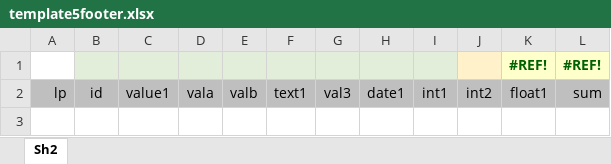
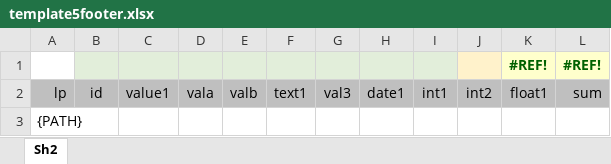
Before and after one commit to kshji/go, an Excel workbook: csv2xlsx/example/template5footer.xlsx, sheet Sh2, drawn as a sheet; values as stored, in another font and other column widths than the file's, no borders; the diff names each change by its address in the sheet, - before the commit and + after, or states it on an @@ line.

```diff
--- a/csv2xlsx/example/template5footer.xlsx (sheet Sh2)
+++ b/csv2xlsx/example/template5footer.xlsx (sheet Sh2)
+row 3: {PATH}
```
Also changed, not shown: csv2xlsx/example/template5.xlsx.
